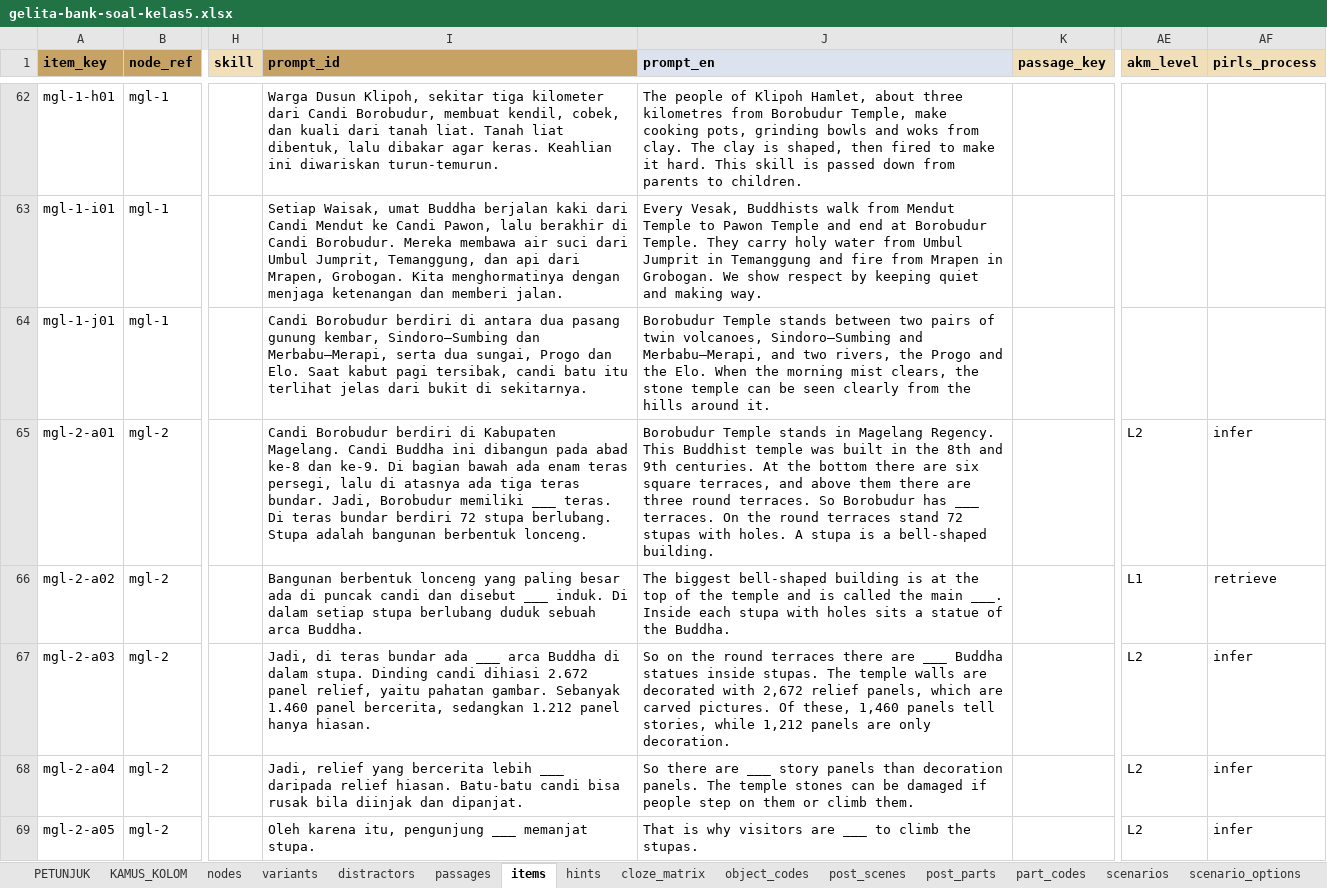
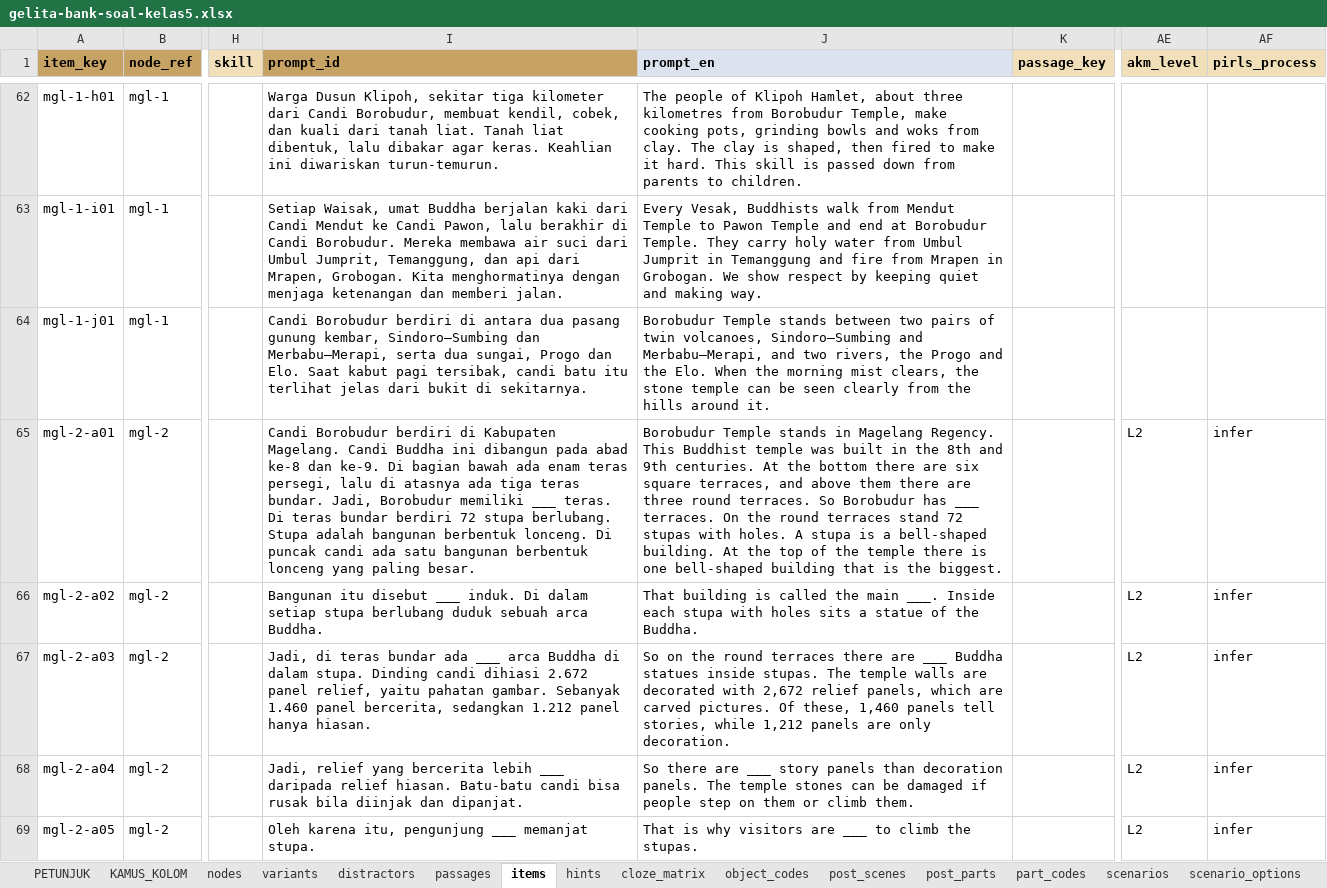
Before and after one commit to arumiforge/gelita, an Excel workbook: docs/bank-soal/gelita-bank-soal-kelas5.xlsx, sheet items, drawn as a sheet; only a part is shown, gaps mark what is left out; values as stored, in another font and other column widths than the file's, no borders; the diff covers the shown part only; the diff names each change by its address in the sheet, - before the commit and + after, or states it on an @@ line.

```diff
--- a/docs/bank-soal/gelita-bank-soal-kelas5.xlsx (sheet items)
+++ b/docs/bank-soal/gelita-bank-soal-kelas5.xlsx (sheet items)
-I65 (prompt_id): …berbentuk lonceng.
+I65 (prompt_id): …berbentuk lonceng. Di puncak candi ada satu bangunan berbentuk lonceng yang paling besar.
-J65 (prompt_en): …bell-shaped building.
+J65 (prompt_en): …bell-shaped building. At the top of the temple there is one bell-shaped building that is the biggest.
-I66 (prompt_id): Bangunan berbentuk lonceng yang paling besar ada di puncak candi dan disebut ___…
+I66 (prompt_id): Bangunan itu disebut ___…
-J66 (prompt_en): The biggest bell-shaped building is at the top of the temple and is called…
+J66 (prompt_en): That building is called…
-AE66 (akm_level): L1
+AE66 (akm_level): L2
-AF66 (pirls_process): retrieve
+AF66 (pirls_process): infer
```
Also changed, not shown: 1 added row, 1 removed row and 13 edited cells elsewhere in this sheet, sheet cloze_matrix, 6 other files.
